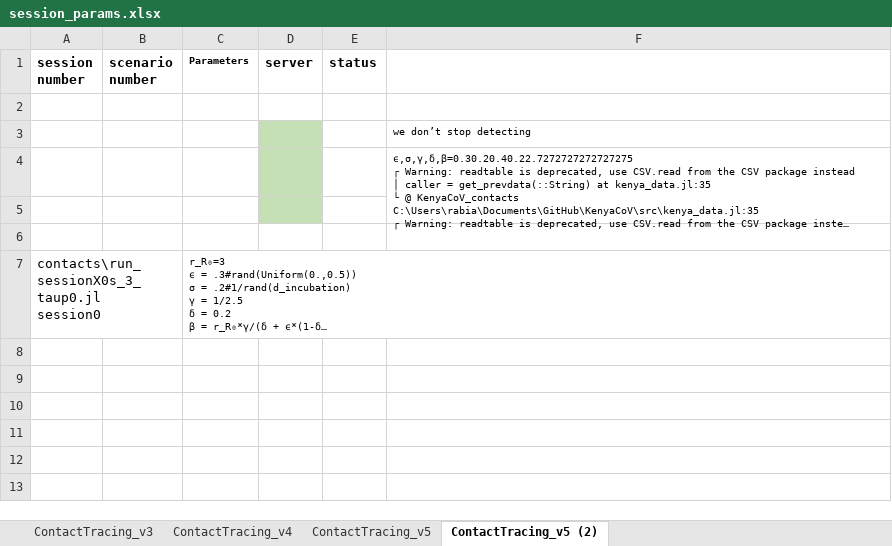
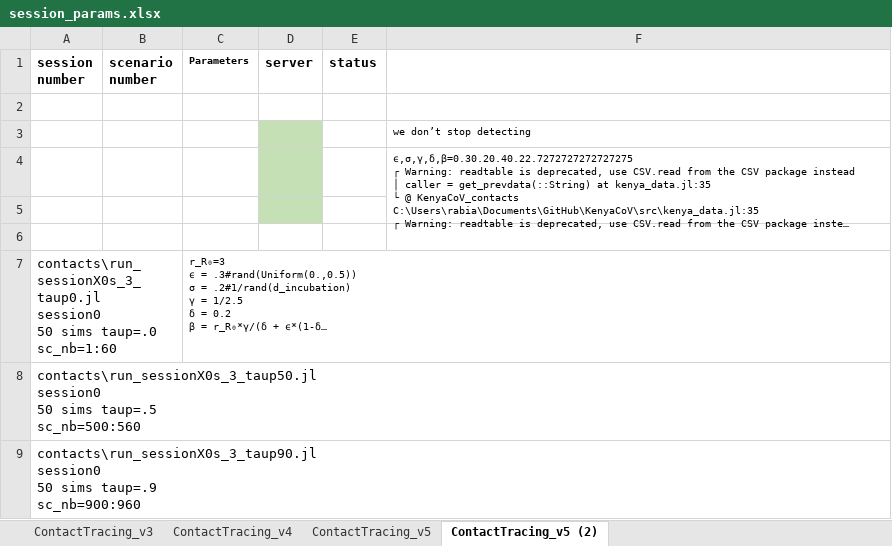
Before and after one commit to SamuelBrand1/KenyaCoV, an Excel workbook: contacts/session_params.xlsx, sheet ContactTracing_v5 (2), drawn as a sheet; long unchanged cells end in …; values as stored, in another font and other column widths than the file's, no borders; ↵ is a line break in a cell; the diff names each change by its address in the sheet, - before the commit and + after, or states it on an @@ line.

Commit message:
params

```diff
--- a/contacts/session_params.xlsx (sheet ContactTracing_v5 (2))
+++ b/contacts/session_params.xlsx (sheet ContactTracing_v5 (2))
-A7 (session number): contacts\run_sessionX0s_3_taup0.jl ↵ session0
+A7 (session number): contacts\run_sessionX0s_3_taup0.jl ↵ session0 ↵ 50 sims taup=.0 ↵ sc_nb=1:60
+row 8: contacts\run_sessionX0s_3_taup50.jl ↵ session0 ↵ 50 sims taup=.5 ↵ sc_nb=500:560
+row 9: contacts\run_sessionX0s_3_taup90.jl ↵ session0 ↵ 50 sims taup=.9 ↵ sc_nb=900:960
```
